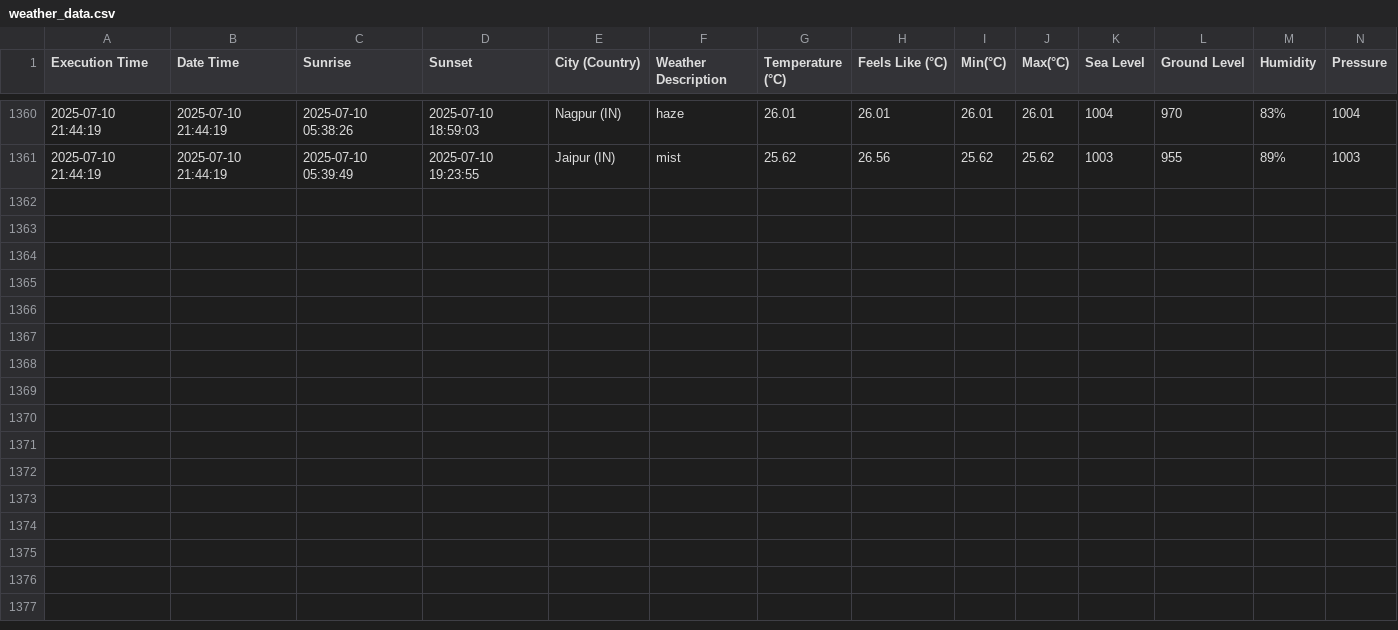
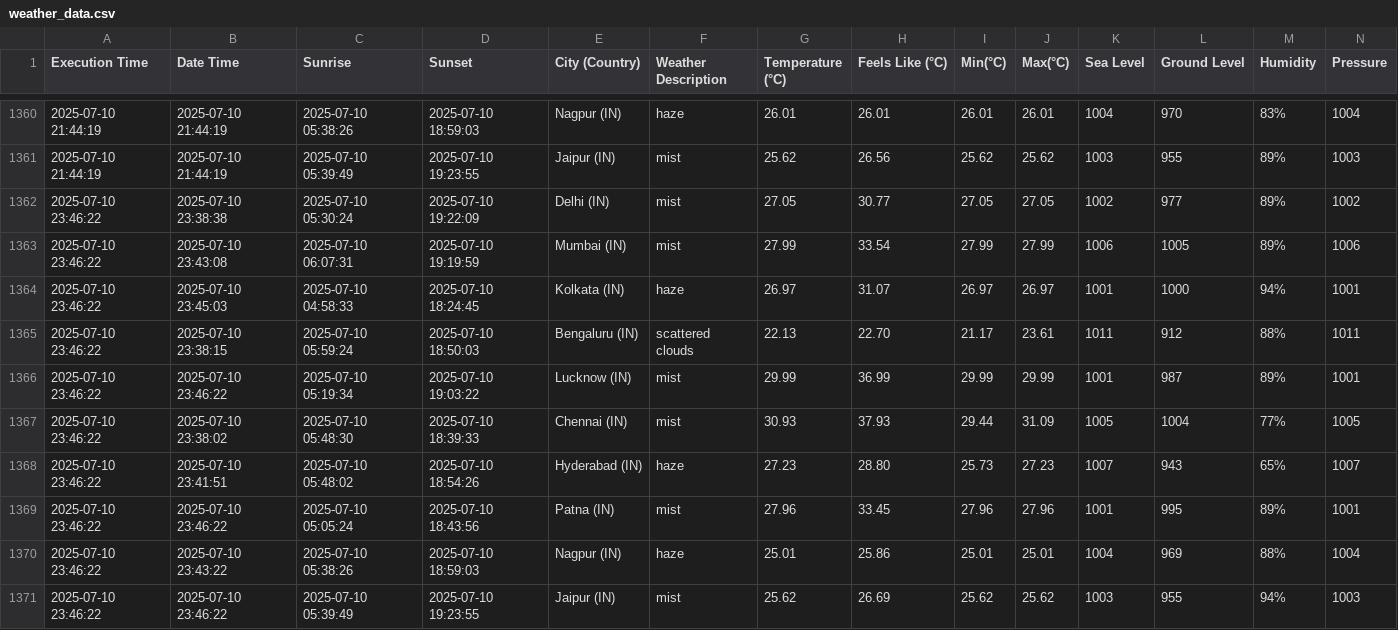
Before and after one commit to harbinder/weather-data, a CSV file: weather_data.csv, drawn as a sheet; only a part is shown, gaps mark what is left out; rows hold the shown columns only; the diff names each change by its address in the sheet, - before the commit and + after, or states it on an @@ line.

```diff
--- a/weather_data.csv
+++ b/weather_data.csv
+row 1362: 2025-07-10 23:46:22 | 2025-07-10 23:38:38 | 2025-07-10 05:30:24 | 2025-07-10 19:22:09 | Delhi (IN) | mist | 27.05 | 30.77 | 27.05 | 27.05 | 1002 | 977 | 89% | 1002
+row 1363: 2025-07-10 23:46:22 | 2025-07-10 23:43:08 | 2025-07-10 06:07:31 | 2025-07-10 19:19:59 | Mumbai (IN) | mist | 27.99 | 33.54 | 27.99 | 27.99 | 1006 | 1005 | 89% | 1006
+row 1364: 2025-07-10 23:46:22 | 2025-07-10 23:45:03 | 2025-07-10 04:58:33 | 2025-07-10 18:24:45 | Kolkata (IN) | haze | 26.97 | 31.07 | 26.97 | 26.97 | 1001 | 1000 | 94% | 1001
+row 1365: 2025-07-10 23:46:22 | 2025-07-10 23:38:15 | 2025-07-10 05:59:24 | 2025-07-10 18:50:03 | Bengaluru (IN) | scattered clouds | 22.13 | 22.70 | 21.17 | 23.61 | 1011 | 912 | 88% | 1011
+row 1366: 2025-07-10 23:46:22 | 2025-07-10 23:46:22 | 2025-07-10 05:19:34 | 2025-07-10 19:03:22 | Lucknow (IN) | mist | 29.99 | 36.99 | 29.99 | 29.99 | 1001 | 987 | 89% | 1001
+row 1367: 2025-07-10 23:46:22 | 2025-07-10 23:38:02 | 2025-07-10 05:48:30 | 2025-07-10 18:39:33 | Chennai (IN) | mist | 30.93 | 37.93 | 29.44 | 31.09 | 1005 | 1004 | 77% | 1005
+row 1368: 2025-07-10 23:46:22 | 2025-07-10 23:41:51 | 2025-07-10 05:48:02 | 2025-07-10 18:54:26 | Hyderabad (IN) | haze | 27.23 | 28.80 | 25.73 | 27.23 | 1007 | 943 | 65% | 1007
+row 1369: 2025-07-10 23:46:22 | 2025-07-10 23:46:22 | 2025-07-10 05:05:24 | 2025-07-10 18:43:56 | Patna (IN) | mist | 27.96 | 33.45 | 27.96 | 27.96 | 1001 | 995 | 89% | 1001
+row 1370: 2025-07-10 23:46:22 | 2025-07-10 23:43:22 | 2025-07-10 05:38:26 | 2025-07-10 18:59:03 | Nagpur (IN) | haze | 25.01 | 25.86 | 25.01 | 25.01 | 1004 | 969 | 88% | 1004
+row 1371: 2025-07-10 23:46:22 | 2025-07-10 23:46:22 | 2025-07-10 05:39:49 | 2025-07-10 19:23:55 | Jaipur (IN) | mist | 25.62 | 26.69 | 25.62 | 25.62 | 1003 | 955 | 94% | 1003
```
